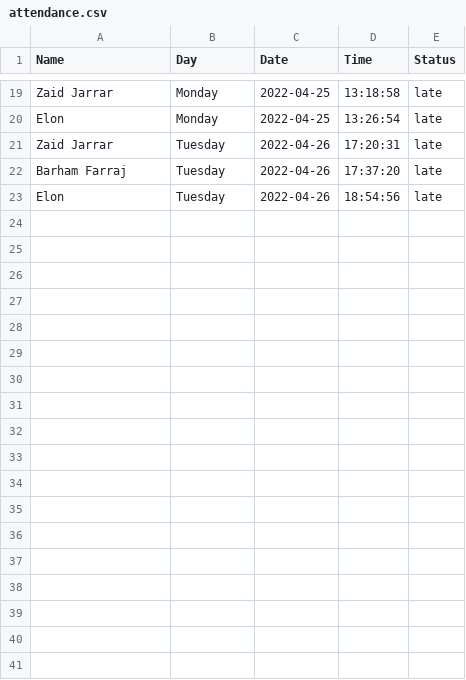
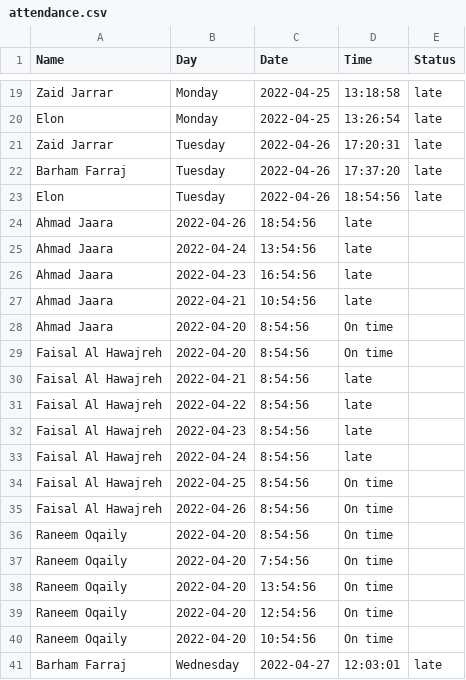
Before and after one commit to FaceRecognition-Attendance-System/Face-Recongition-Gui, a CSV file: face_recognition_ref/attendance.csv, drawn as a sheet; only a part is shown, gaps mark what is left out.

```diff
--- a/face_recognition_ref/attendance.csv
+++ b/face_recognition_ref/attendance.csv
@@ -23 +23,19 @@ Barham Farraj,Tuesday,2022-04-26,17:37:20,late
 Elon,Tuesday,2022-04-26,18:54:56,late
+Ahmad Jaara,2022-04-26,18:54:56,late
+Ahmad Jaara,2022-04-24,13:54:56,late
+Ahmad Jaara,2022-04-23,16:54:56,late
+Ahmad Jaara,2022-04-21,10:54:56,late
+Ahmad Jaara,2022-04-20,8:54:56,On time
+Faisal Al Hawajreh,2022-04-20,8:54:56,On time
+Faisal Al Hawajreh,2022-04-21,8:54:56,late
+Faisal Al Hawajreh,2022-04-22,8:54:56,late
+Faisal Al Hawajreh,2022-04-23,8:54:56,late
+Faisal Al Hawajreh,2022-04-24,8:54:56,late
+Faisal Al Hawajreh,2022-04-25,8:54:56,On time
+Faisal Al Hawajreh,2022-04-26,8:54:56,On time
+Raneem Oqaily,2022-04-20,8:54:56,On time
+Raneem Oqaily,2022-04-20,7:54:56,On time
+Raneem Oqaily,2022-04-20,13:54:56,On time
+Raneem Oqaily,2022-04-20,12:54:56,On time
+Raneem Oqaily,2022-04-20,10:54:56,On time
+Barham Farraj,Wednesday,2022-04-27,12:03:01,late
```
Also changed, not shown: 4 other files.
